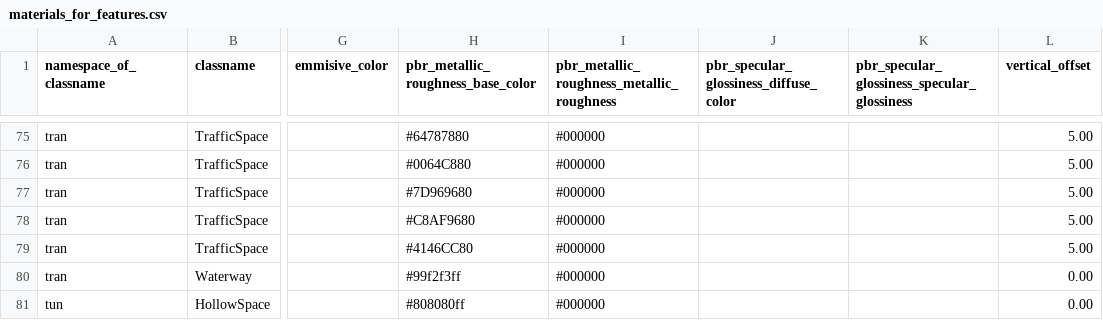
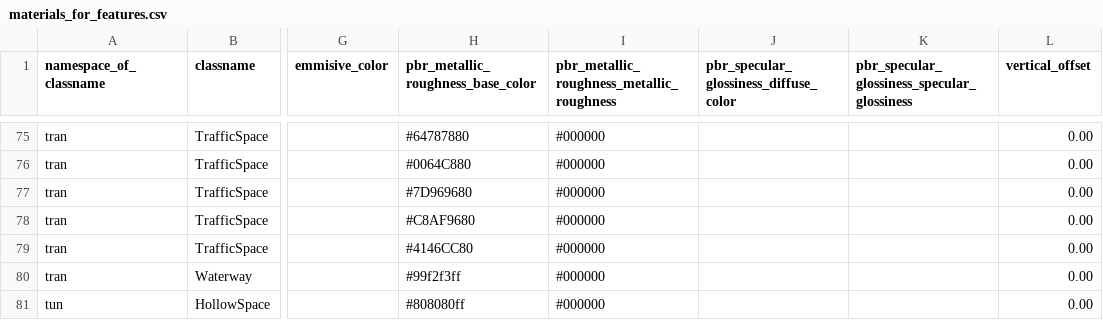
Before and after one commit to 3dcitydb/citydb-3dtiler, a CSV file: materials_for_features/materials_for_features.csv, drawn as a sheet; only a part is shown, gaps mark what is left out; the diff covers the shown part only; the diff names each change by its address in the sheet, - before the commit and + after, or states it on an @@ line.

```diff
--- a/materials_for_features/materials_for_features.csv
+++ b/materials_for_features/materials_for_features.csv
-L75:L79 (vertical_offset): 5.00
+L75:L79 (vertical_offset): 0.00
```
Also changed, not shown: 24 edited cells elsewhere in this file, 13 other files.
